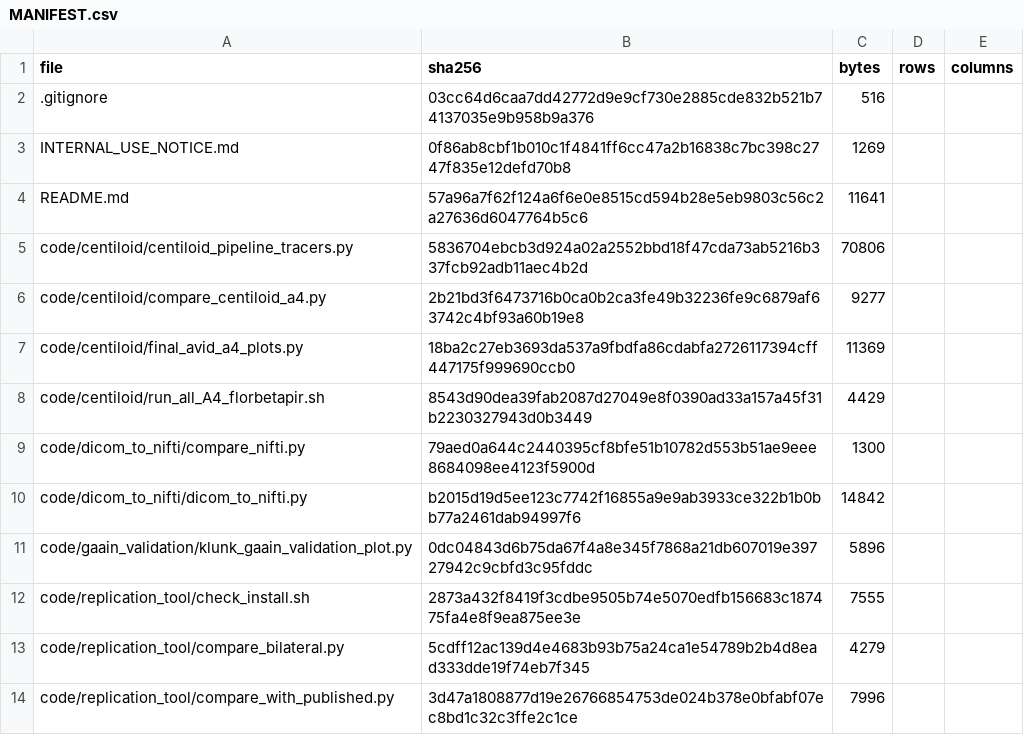
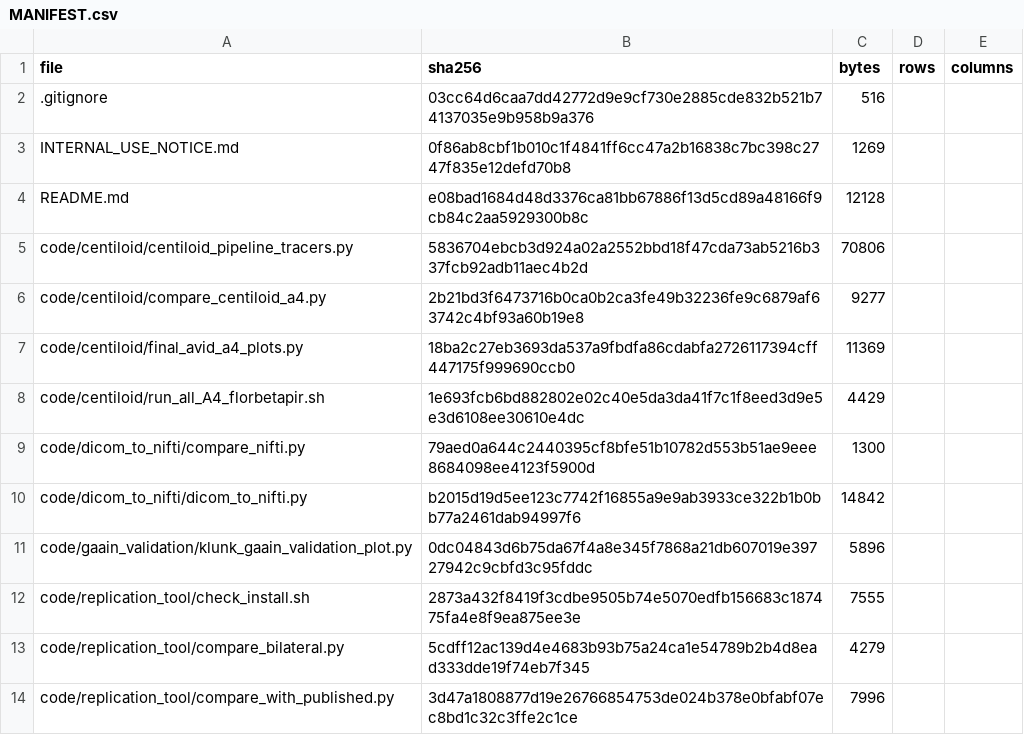
Before and after one commit to inbrainlab/PETAL, a CSV file: MANIFEST.csv, drawn as a sheet; only a part is shown; the diff covers the shown part only.

```diff
--- a/MANIFEST.csv
+++ b/MANIFEST.csv
@@ -3,3 +3,3 @@ file,sha256,bytes,rows,columns
 INTERNAL_USE_NOTICE.md,0f86ab8cbf1b010c1f4841ff6cc47a2b16838c7bc398c2747f835e12defd70b8,1269,,
-README.md,57a96a7f62f124a6f6e0e8515cd594b28e5eb9803c56c2a27636d6047764b5c6,11641,,
+README.md,e08bad1684d48d3376ca81bb67886f13d5cd89a48166f9cb84c2aa5929300b8c,12128,,
 code/centiloid/centiloid_pipeline_tracers.py,5836704ebcb3d924a02a2552bbd18f47cda73ab5216b337fcb92adb11aec4b2d,70806,,
@@ -7,3 +7,3 @@ code/centiloid/compare_centiloid_a4.py,2b21bd3f6473716b0ca0b2ca3fe49b32236fe9c68
 code/centiloid/final_avid_a4_plots.py,18ba2c27eb3693da537a9fbdfa86cdabfa2726117394cff447175f999690ccb0,11369,,
-code/centiloid/run_all_A4_florbetapir.sh,8543d90dea39fab2087d27049e8f0390ad33a157a45f31b2230327943d0b3449,4429,,
+code/centiloid/run_all_A4_florbetapir.sh,1e693fcb6bd882802e02c40e5da3da41f7c1f8eed3d9e5e3d6108ee30610e4dc,4429,,
 code/dicom_to_nifti/compare_nifti.py,79aed0a644c2440395cf8bfe51b10782d553b51ae9eee8684098ee4123f5900d,1300,,
```
Also changed, not shown: 2 added rows and 21 edited cells elsewhere in this file, 7 other files.
